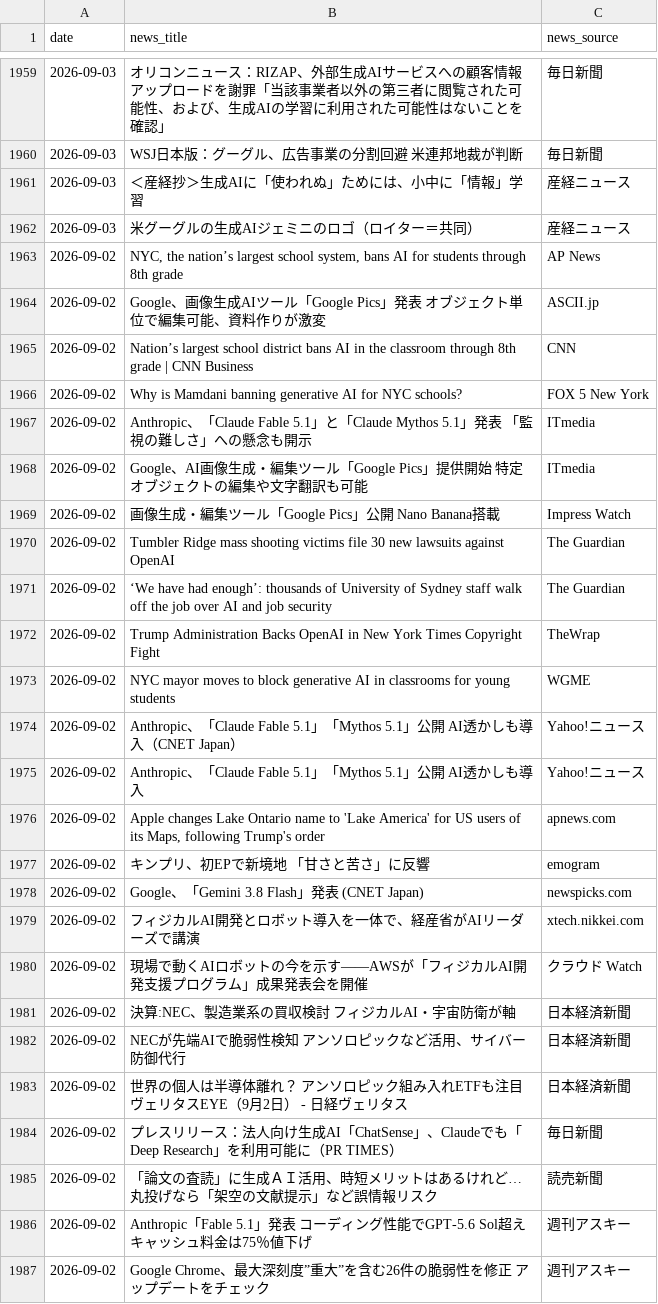
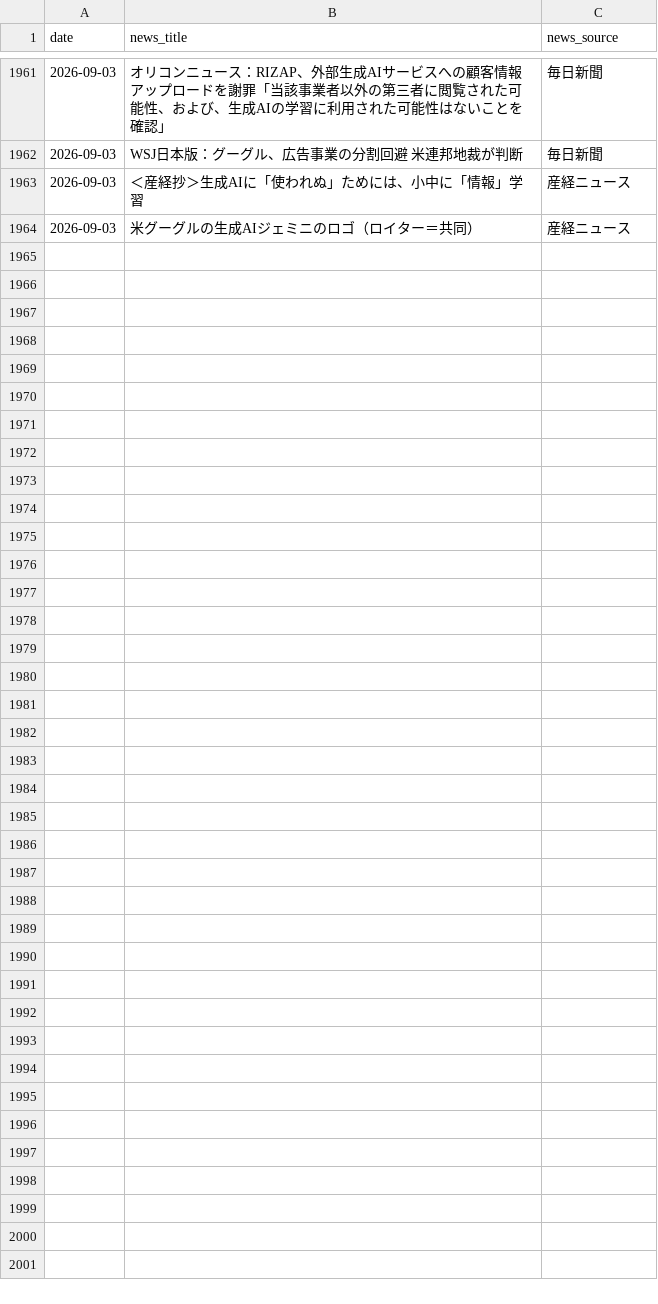
Before and after one commit to 6516mjnt-design/ai-news-tracker, a CSV file: ai_news_stats.csv, drawn as a sheet; only a part is shown, gaps mark what is left out; the diff covers the shown part only.

```diff
--- a/ai_news_stats.csv
+++ b/ai_news_stats.csv
@@ -1962,26 +1964 @@
 2026-09-03,米グーグルの生成AIジェミニのロゴ（ロイター＝共同）,産経ニュース
-2026-09-02,"NYC, the nation’s largest school system, bans AI for students through 8th grade",AP News
-2026-09-02,Google、画像生成AIツール「Google Pics」発表 オブジェクト単位で編集可能、資料作りが激変,ASCII.jp
-2026-09-02,Nation’s largest school district bans AI in the classroom through 8th grade | CNN Business,CNN
-2026-09-02,Why is Mamdani banning generative AI for NYC schools?,FOX 5 New York
-2026-09-02,Anthropic、「Claude Fable 5.1」と「Claude Mythos 5.1」発表 「監視の難しさ」への懸念も開示,ITmedia
-2026-09-02,Google、AI画像生成・編集ツール「Google Pics」提供開始 特定オブジェクトの編集や文字翻訳も可能,ITmedia
-2026-09-02,画像生成・編集ツール「Google Pics」公開 Nano Banana搭載,Impress Watch
-2026-09-02,Tumbler Ridge mass shooting victims file 30 new lawsuits against OpenAI,The Guardian
-2026-09-02,‘We have had enough’: thousands of University of Sydney staff walk off the job over AI and job security,The Guardian
-2026-09-02,Trump Administration Backs OpenAI in New York Times Copyright Fight,TheWrap
-2026-09-02,NYC mayor moves to block generative AI in classrooms for young students,WGME
-2026-09-02,Anthropic、「Claude Fable 5.1」「Mythos 5.1」公開 AI透かしも導入（CNET Japan）,Yahoo!ニュース
-2026-09-02,Anthropic、「Claude Fable 5.1」「Mythos 5.1」公開 AI透かしも導入,Yahoo!ニュース
-2026-09-02,"Apple changes Lake Ontario name to 'Lake America' for US users of its Maps, following Trump's order",apnews.com
-2026-09-02,キンプリ、初EPで新境地 「甘さと苦さ」に反響,emogram
-2026-09-02,Google、「Gemini 3.8 Flash」発表 (CNET Japan),newspicks.com
-2026-09-02,フィジカルAI開発とロボット導入を一体で、経産省がAIリーダーズで講演,xtech.nikkei.com
-2026-09-02,現場で動くAIロボットの今を示す――AWSが「フィジカルAI開発支援プログラム」成果発表会を開催,クラウド Watch
-2026-09-02,決算:NEC、製造業系の買収検討 フィジカルAI・宇宙防衛が軸,日本経済新聞
-2026-09-02,NECが先端AIで脆弱性検知 アンソロピックなど活用、サイバー防御代行,日本経済新聞
-2026-09-02,世界の個人は半導体離れ？ アンソロピック組み入れETFも注目 ヴェリタスEYE（9月2日） - 日経ヴェリタス,日本経済新聞
-2026-09-02,プレスリリース：法人向け生成AI「ChatSense」、Claudeでも「Deep Research」を利用可能に（PR TIMES）,毎日新聞
-2026-09-02,「論文の査読」に生成ＡＩ活用、時短メリットはあるけれど…丸投げなら「架空の文献提示」など誤情報リスク,読売新聞
-2026-09-02,Anthropic「Fable 5.1」発表 コーディング性能でGPT-5.6 Sol超え キャッシュ料金は75％値下げ,週刊アスキー
-2026-09-02,Google Chrome、最大深刻度”重大”を含む26件の脆弱性を修正 アップデートをチェック,週刊アスキー
```
Also changed, not shown: 2 added rows elsewhere in this file.
